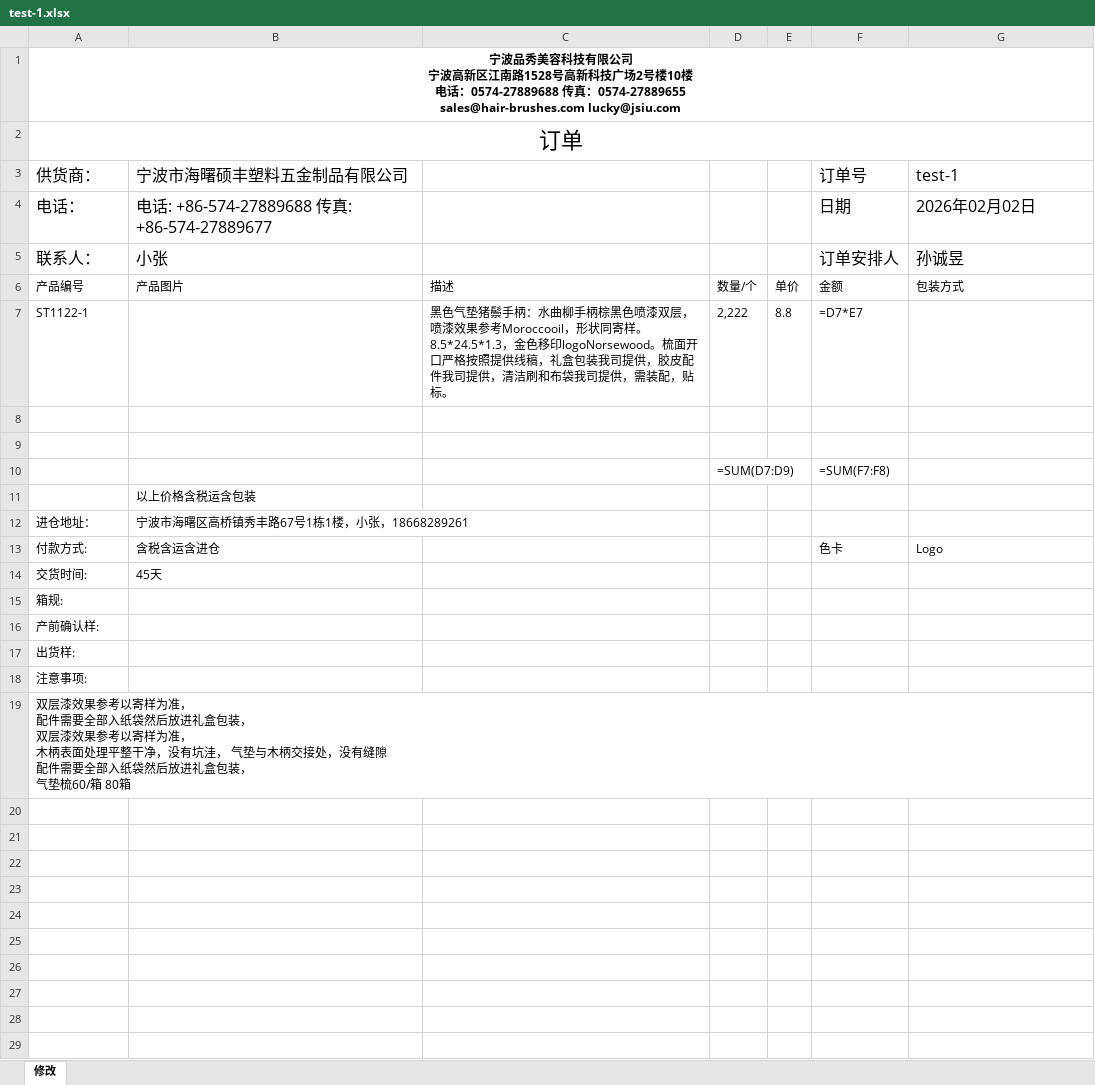
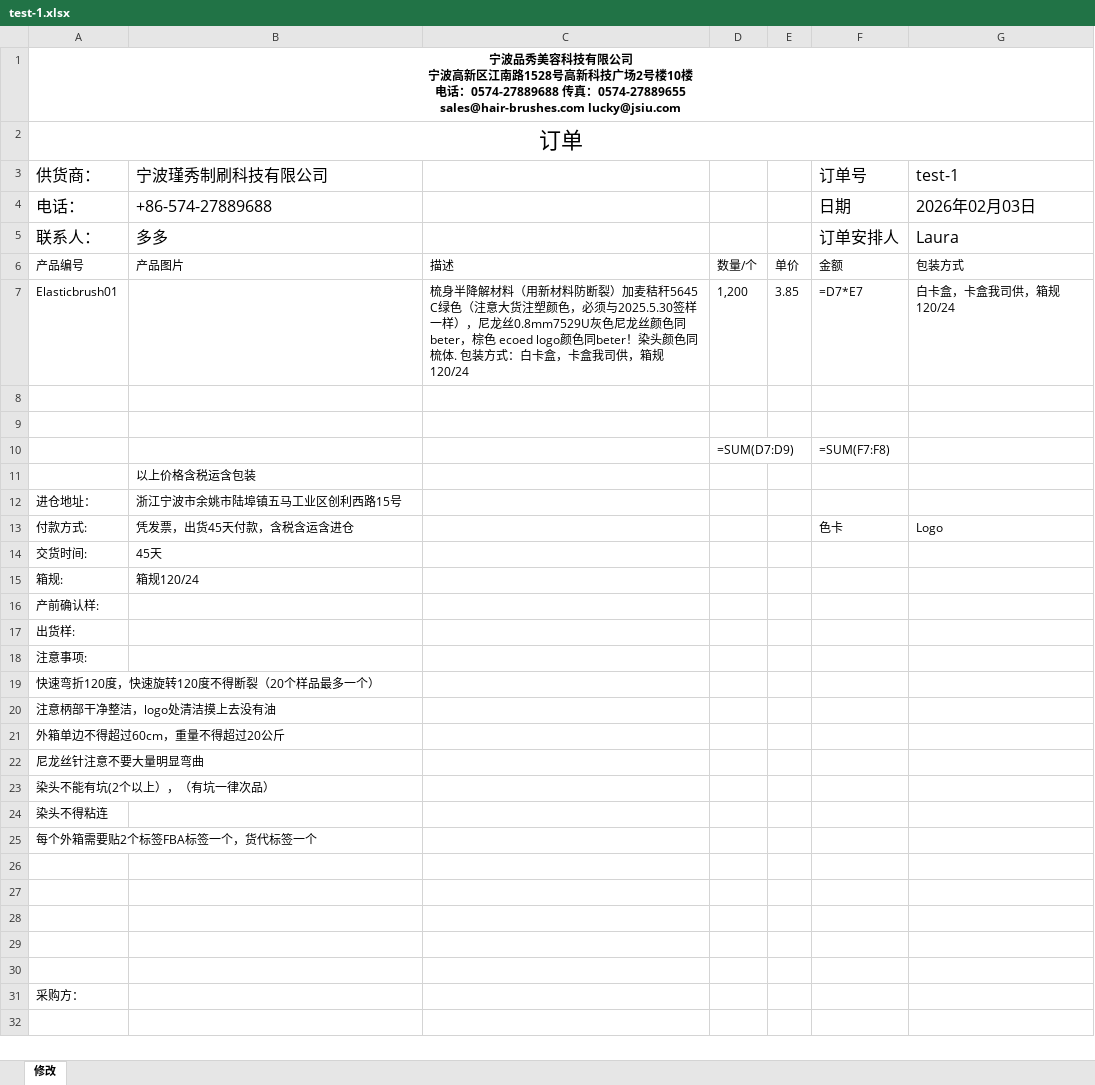
Before and after one commit to csun10/amazon_order, an Excel workbook: order_generation/PO_excel_export/test-1.xlsx, sheet 修改, drawn as a sheet; only a part is shown; the shorter side is filled out with more unchanged rows; values as stored, in another font and other column widths than the file's, no borders; formulas without a stored value are shown as written; charts and pictures not drawn; removed rows and columns are numbered as before the commit, all else as after; ↵ is a line break in a cell; the diff covers the shown part only; the diff names each change by its address in the sheet, - before the commit and + after, or states it on an @@ line.

```diff
--- a/order_generation/PO_excel_export/test-1.xlsx (sheet 修改)
+++ b/order_generation/PO_excel_export/test-1.xlsx (sheet 修改)
-B3: 宁波市海曙硕丰塑料五金制品有限公司
+B3: 宁波瑾秀制刷科技有限公司
-B4 (宁波瑾秀制刷科技有限公司): 电话: +86-574-27889688 传真: +86-574-27889677
+B4 (宁波瑾秀制刷科技有限公司): +86-574-27889688
-G4 (test-1): 2026年02月02日
+G4 (test-1): 2026年02月03日
-B5 (宁波瑾秀制刷科技有限公司): 小张
+B5 (宁波瑾秀制刷科技有限公司): 多多
-G5 (test-1): 孙诚昱
+G5 (test-1): Laura
-row 7: ST1122-1 |  | 黑色气垫猪鬃手柄：水曲柳手柄棕黑色喷漆双层，喷漆效果参考Moroccooil，形状同寄样。8.5*24.5*1.3，金色移印logoNorsewood。梳面开口严格按照提供线稿，礼盒包装我司提供，胶皮配件我司提供，清洁刷和布袋我司提供，需装配，贴标。 | 2,222 | 8.8 | =D7*E7
+row 7: Elasticbrush01 |  | 梳身半降解材料（用新材料防断裂）加麦秸秆5645 C绿色（注意大货注塑颜色，必须与2025.5.30签样一样），尼龙丝0.8mm7529U灰色尼龙丝颜色同beter，棕色 ecoed logo颜色同beter！染头颜色同梳体. 包装方式：白卡盒，卡盒我司供，箱规120/24 | 1,200 | 3.85 | =D7*E7 | 白卡盒，卡盒我司供，箱规120/24
-B12 (宁波瑾秀制刷科技有限公司): 宁波市海曙区高桥镇秀丰路67号1栋1楼，小张，18668289261
+B12 (宁波瑾秀制刷科技有限公司): 浙江宁波市余姚市陆埠镇五马工业区创利西路15号
-B13 (宁波瑾秀制刷科技有限公司): 含税含运含进仓
+B13 (宁波瑾秀制刷科技有限公司): 凭发票，出货45天付款，含税含运含进仓
-B15 (宁波瑾秀制刷科技有限公司): (empty)
+B15 (宁波瑾秀制刷科技有限公司): 箱规120/24
-A19 (供货商：): 双层漆效果参考以寄样为准， ↵ 配件需要全部入纸袋然后放进礼盒包装， ↵ 双层漆效果参考以寄样为准， ↵ 木柄表面处理平整干净，没有坑洼， 气垫与木柄交接处，没有缝隙 ↵ 配件需要全部入纸袋然后放进礼盒包装， ↵ 气垫梳60/箱 80箱
+A19 (供货商：): 快速弯折120度，快速旋转120度不得断裂（20个样品最多一个）
-A20 (供货商：): (empty)
+A20 (供货商：): 注意柄部干净整洁，logo处清洁摸上去没有油
-A21 (供货商：): (empty)
+A21 (供货商：): 外箱单边不得超过60cm，重量不得超过20公斤
-A22 (供货商：): (empty)
+A22 (供货商：): 尼龙丝针注意不要大量明显弯曲
-A23 (供货商：): (empty)
+A23 (供货商：): 染头不能有坑(2个以上），（有坑一律次品）
-A24 (供货商：): (empty)
+A24 (供货商：): 染头不得粘连
-A25 (供货商：): (empty)
+A25 (供货商：): 每个外箱需要贴2个标签FBA标签一个，货代标签一个
```
Also changed, not shown: 1 edited cell elsewhere in this sheet, charts or pictures, order_generation/PO_excel_export/test-2.xlsx, order_generation/PO_import_filled/PO_import_test.xlsx, 2 other files.
